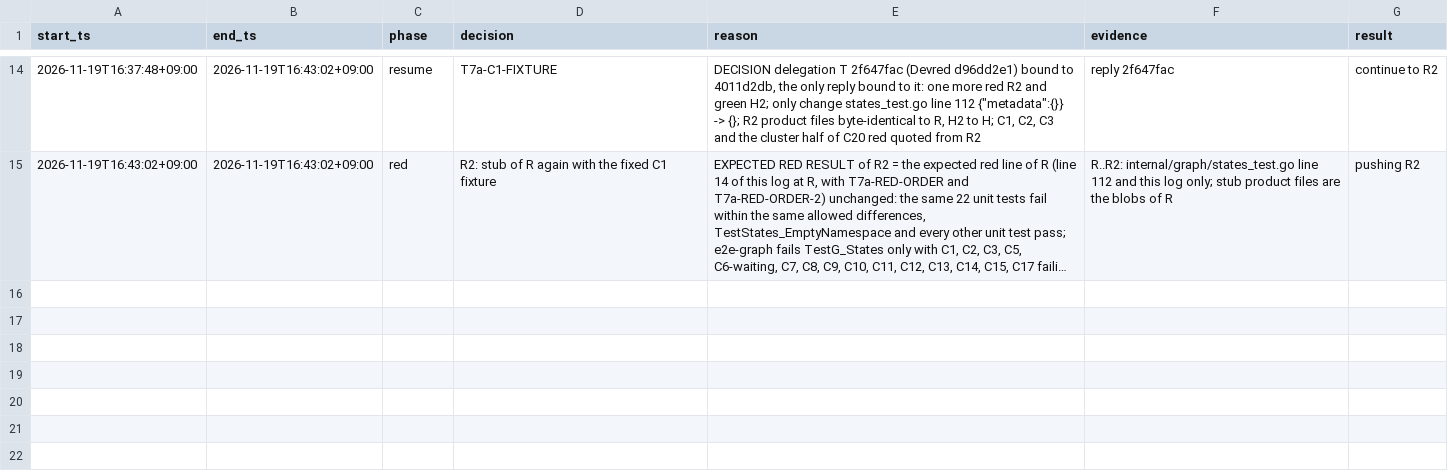
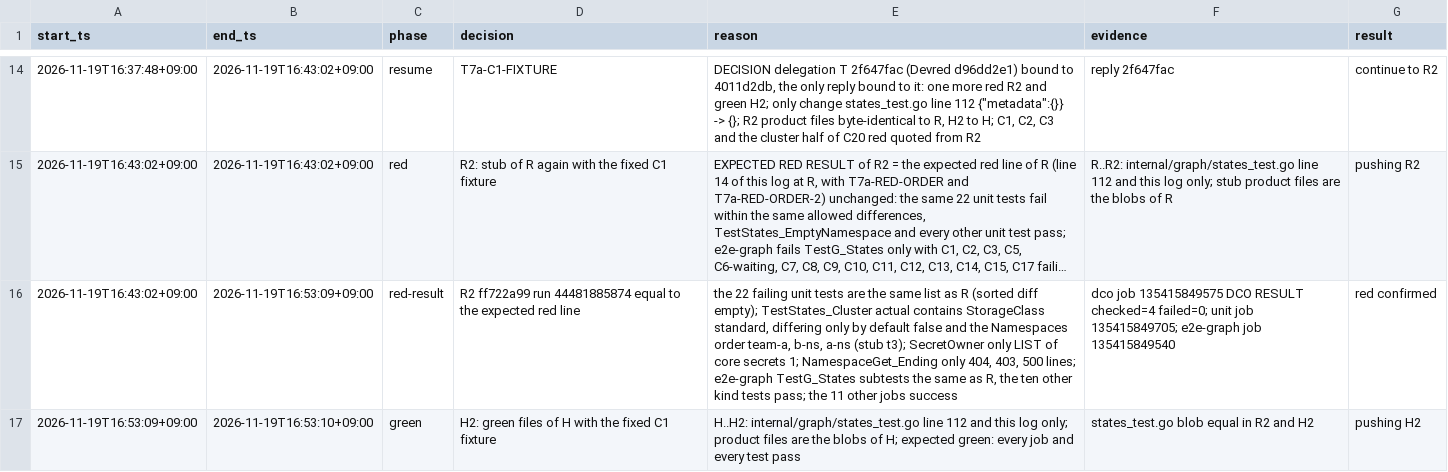
Before and after one commit to prdroom/intuitik, a TSV file: .factory/log/FA2-T7a.tsv, drawn as a sheet; only a part is shown, gaps mark what is left out; long unchanged cells end in …; the diff names each change by its address in the sheet, - before the commit and + after, or states it on an @@ line.

Commit message:
FA2-T7a H2: green with the fixed C1 fixture
T7a-C1-FIXTURE: the product files are those of H; states_test.go is the
blob of R2.

Signed-off-by: hoanmakes <192824589+hoanmakes@users.noreply.github.com>

```diff
--- a/.factory/log/FA2-T7a.tsv
+++ b/.factory/log/FA2-T7a.tsv
+row 16: 2026-11-19T16:43:02+09:00 | 2026-11-19T16:53:09+09:00 | red-result | R2 ff722a99 run 44481885874 equal to the expected red line | the 22 failing unit tests are the same list as R (sorted diff empty); TestStates_Cluster actual contains StorageClass standard, differing only by default false and the Namespaces order team-a, b-ns, a-ns (stub t3); SecretOwner only LIST of core secrets 1; NamespaceGet_Ending only 404, 403, 500 lines; e2e-graph TestG_States subtests the same as R, the ten other kind tests pass; the 11 other jobs success | dco job 135415849575 DCO RESULT checked=4 failed=0; unit job 135415849705; e2e-graph job 135415849540 | red confirmed
+row 17: 2026-11-19T16:53:09+09:00 | 2026-11-19T16:53:10+09:00 | green | H2: green files of H with the fixed C1 fixture | H..H2: internal/graph/states_test.go line 112 and this log only; product files are the blobs of H; expected green: every job and every test pass | states_test.go blob equal in R2 and H2 | pushing H2
```
Also changed, not shown: 4 other files.
